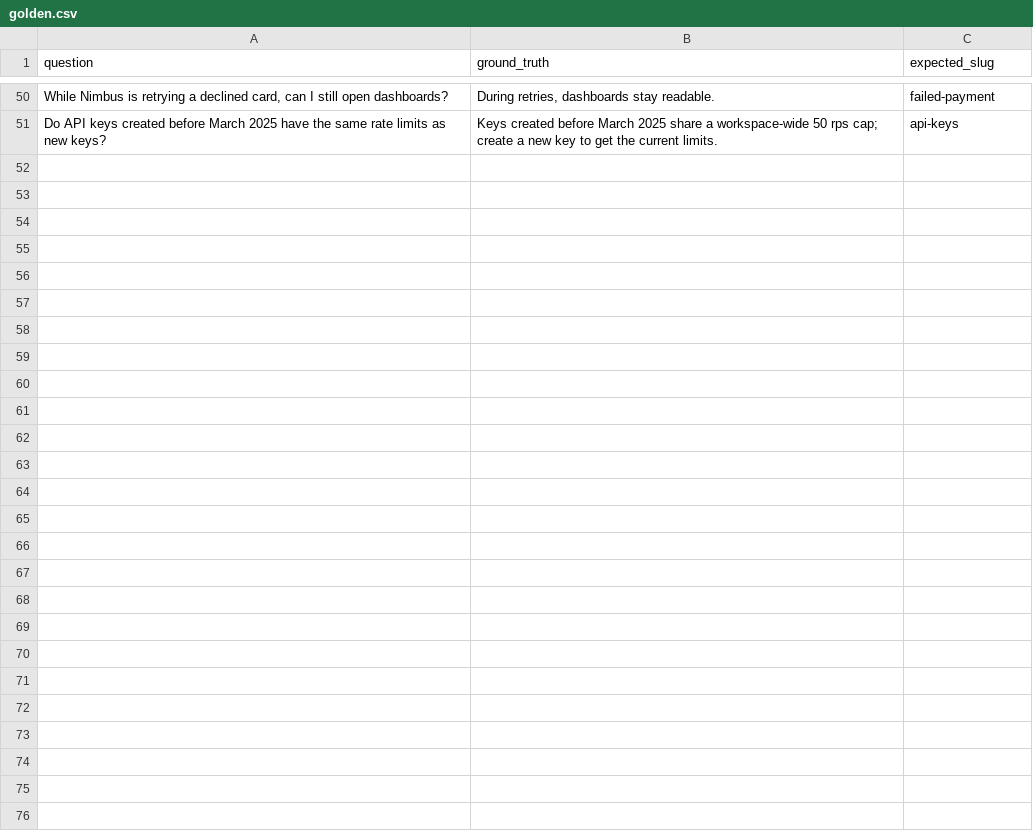
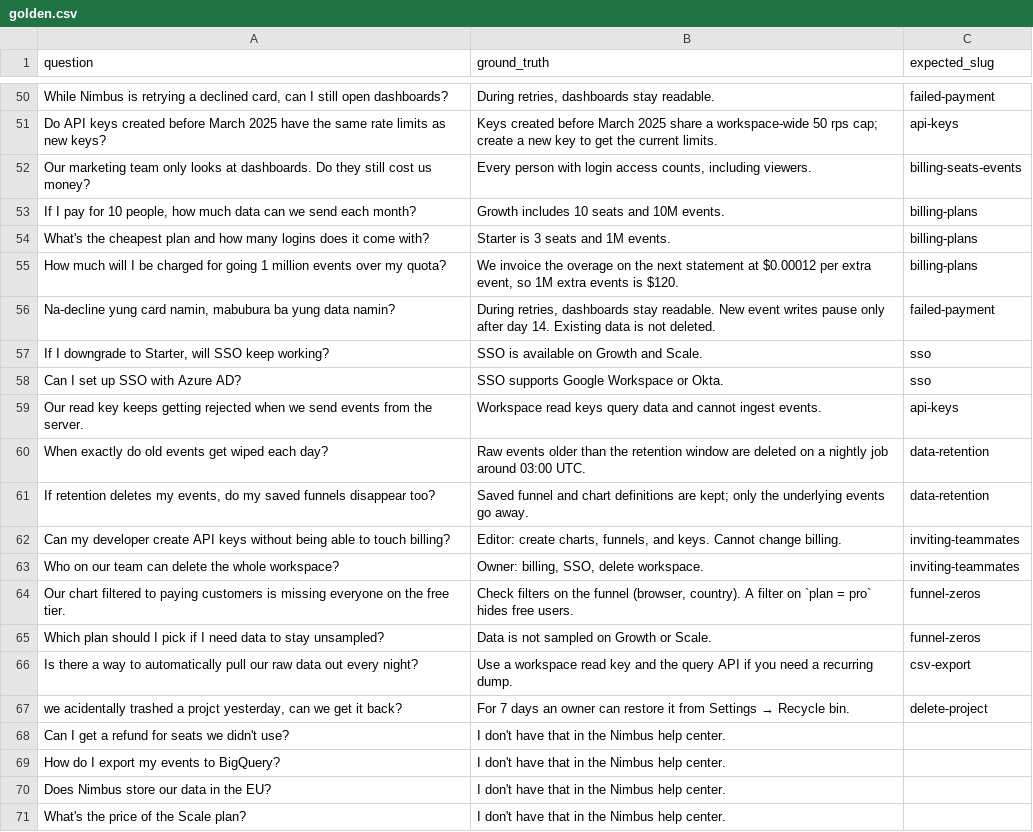
Before and after one commit to JohnCarl-30/relaydesk, a CSV file: eval/golden.csv, drawn as a sheet; only a part is shown, gaps mark what is left out.

```diff
--- a/eval/golden.csv
+++ b/eval/golden.csv
@@ -51 +51,21 @@ question,ground_truth,expected_slug
 "Do API keys created before March 2025 have the same rate limits as new keys?","Keys created before March 2025 share a workspace-wide 50 rps cap; create a new key to get the current limits.",api-keys
+"Our marketing team only looks at dashboards. Do they still cost us money?","Every person with login access counts, including viewers.",billing-seats-events
+"If I pay for 10 people, how much data can we send each month?","Growth includes 10 seats and 10M events.",billing-plans
+"What's the cheapest plan and how many logins does it come with?","Starter is 3 seats and 1M events.",billing-plans
+"How much will I be charged for going 1 million events over my quota?","We invoice the overage on the next statement at $0.00012 per extra event, so 1M extra events is $120.",billing-plans
+"Na-decline yung card namin, mabubura ba yung data namin?","During retries, dashboards stay readable. New event writes pause only after day 14. Existing data is not deleted.",failed-payment
+"If I downgrade to Starter, will SSO keep working?","SSO is available on Growth and Scale.",sso
+"Can I set up SSO with Azure AD?","SSO supports Google Workspace or Okta.",sso
+"Our read key keeps getting rejected when we send events from the server.","Workspace read keys query data and cannot ingest events.",api-keys
+"When exactly do old events get wiped each day?","Raw events older than the retention window are deleted on a nightly job around 03:00 UTC.",data-retention
+"If retention deletes my events, do my saved funnels disappear too?","Saved funnel and chart definitions are kept; only the underlying events go away.",data-retention
+"Can my developer create API keys without being able to touch billing?","Editor: create charts, funnels, and keys. Cannot change billing.",inviting-teammates
+"Who on our team can delete the whole workspace?","Owner: billing, SSO, delete workspace.",inviting-teammates
+"Our chart filtered to paying customers is missing everyone on the free tier.","Check filters on the funnel (browser, country). A filter on `plan = pro` hides free users.",funnel-zeros
+"Which plan should I pick if I need data to stay unsampled?","Data is not sampled on Growth or Scale.",funnel-zeros
+"Is there a way to automatically pull our raw data out every night?","Use a workspace read key and the query API if you need a recurring dump.",csv-export
+"we acidentally trashed a projct yesterday, can we get it back?","For 7 days an owner can restore it from Settings → Recycle bin.",delete-project
+"Can I get a refund for seats we didn't use?","I don't have that in the Nimbus help center.",
+"How do I export my events to BigQuery?","I don't have that in the Nimbus help center.",
+"Does Nimbus store our data in the EU?","I don't have that in the Nimbus help center.",
+"What's the price of the Scale plan?","I don't have that in the Nimbus help center.",
```
Also changed, not shown: eval/escalation-labels.csv, 7 other files.
